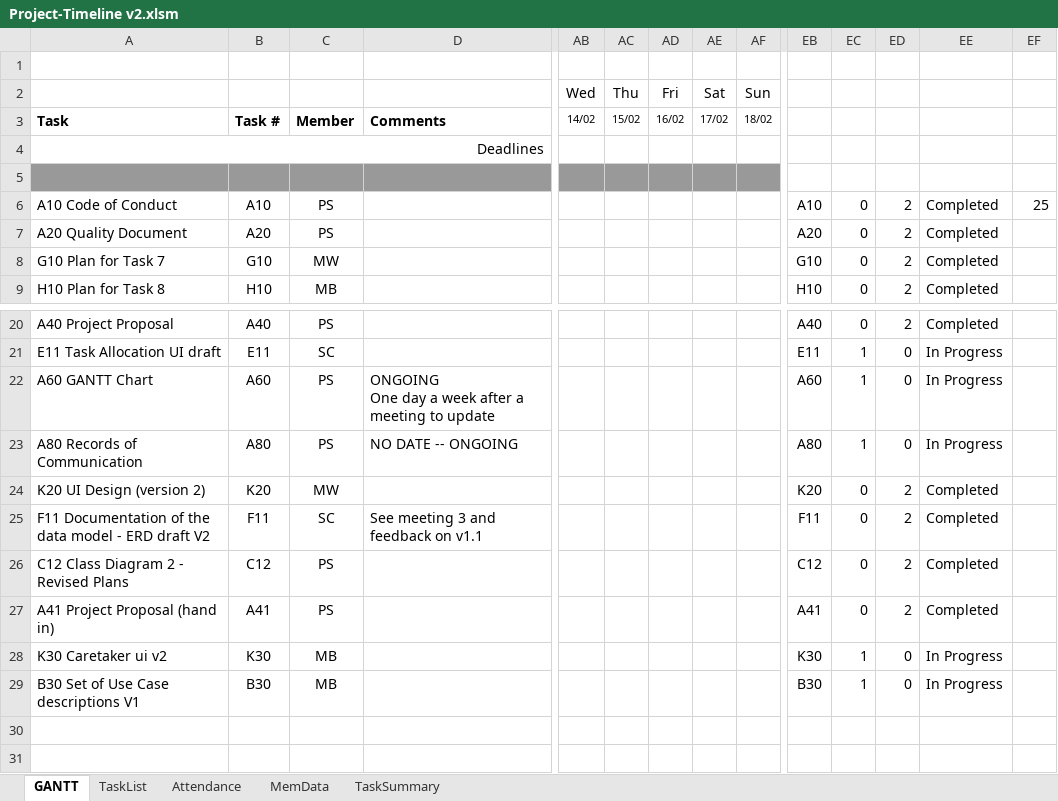
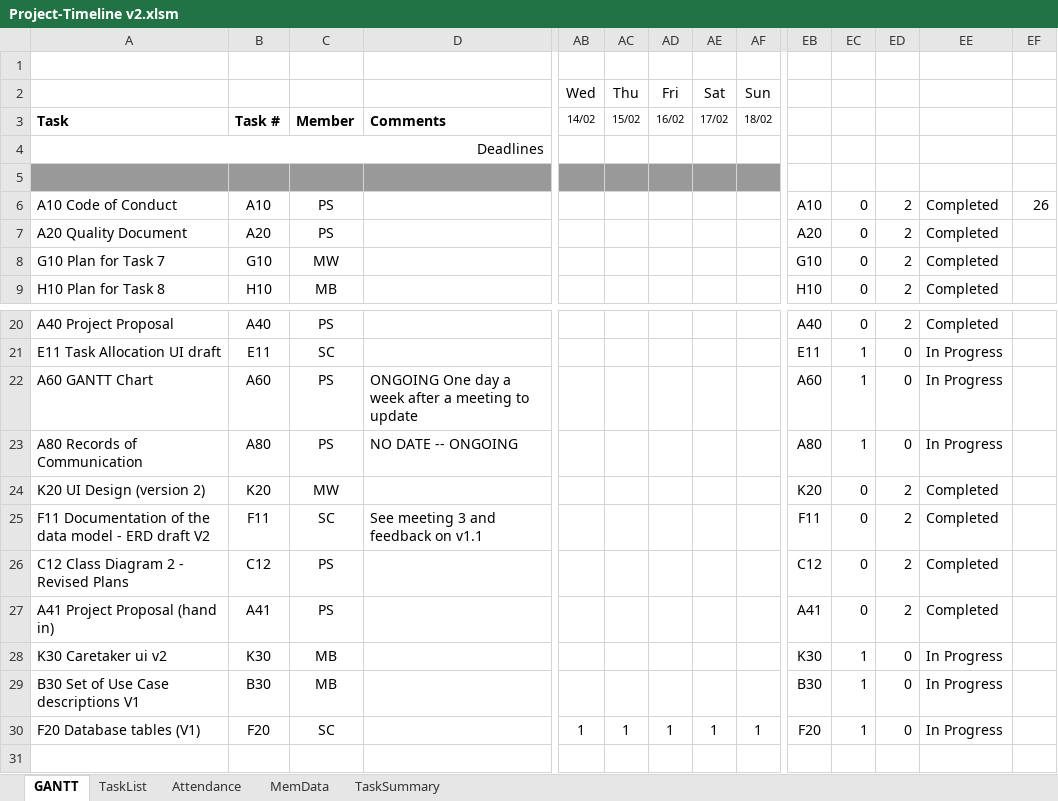
Before and after one commit to sam-connolly/crispyDuckProject, an Excel workbook: Admin/Project-Timeline v2.xlsm, sheet GANTT, drawn as a sheet; only a part is shown, gaps mark what is left out; values as stored, in another font and other column widths than the file's, no borders; charts and pictures and conditional formats not drawn; rows hold the shown columns only; the diff names each change by its address in the sheet, - before the commit and + after, or states it on an @@ line.

```diff
--- a/Admin/Project-Timeline v2.xlsm (sheet GANTT)
+++ b/Admin/Project-Timeline v2.xlsm (sheet GANTT)
-EF6: 25
+EF6: 26
-D22: …to update
+D22: …to update
-row 30: (empty)
+row 30: F20 Database tables (V1) | F20 | SC |  | 1 | 1 | 1 | 1 | 1 | F20 | 1 | 0 | In Progress
```
Also changed, not shown: sheet TaskList, sheet MemData, charts or pictures.
